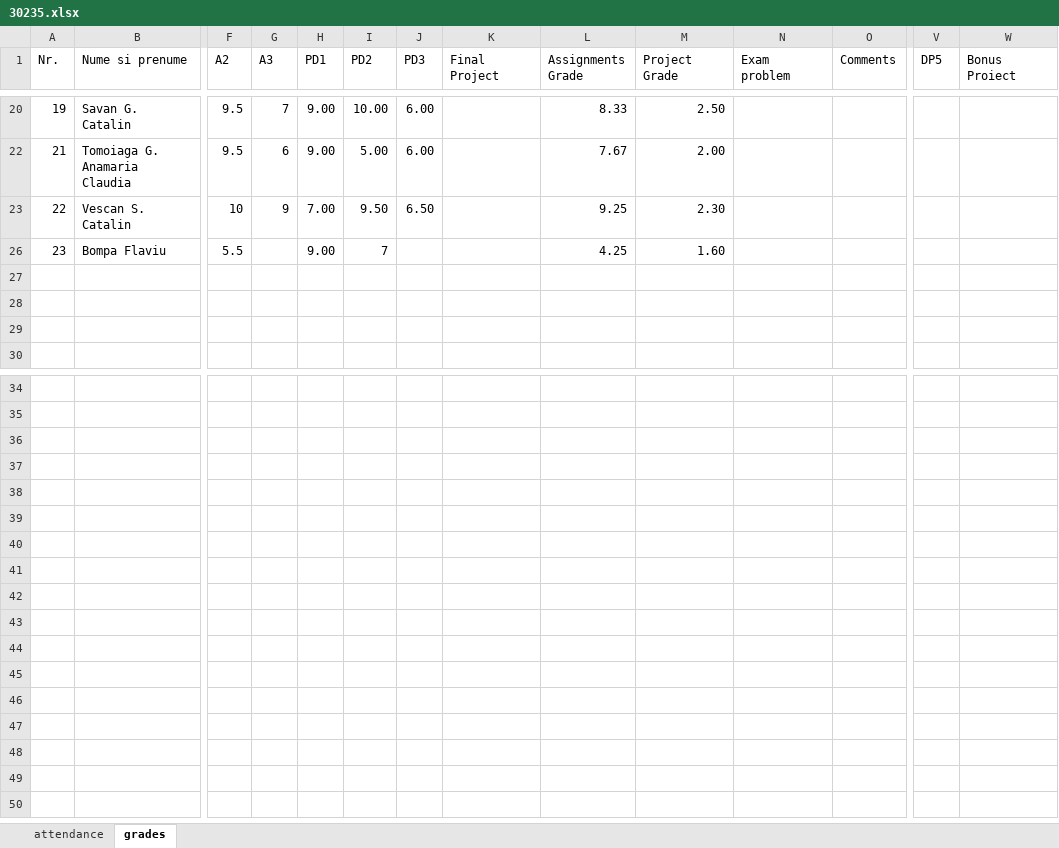
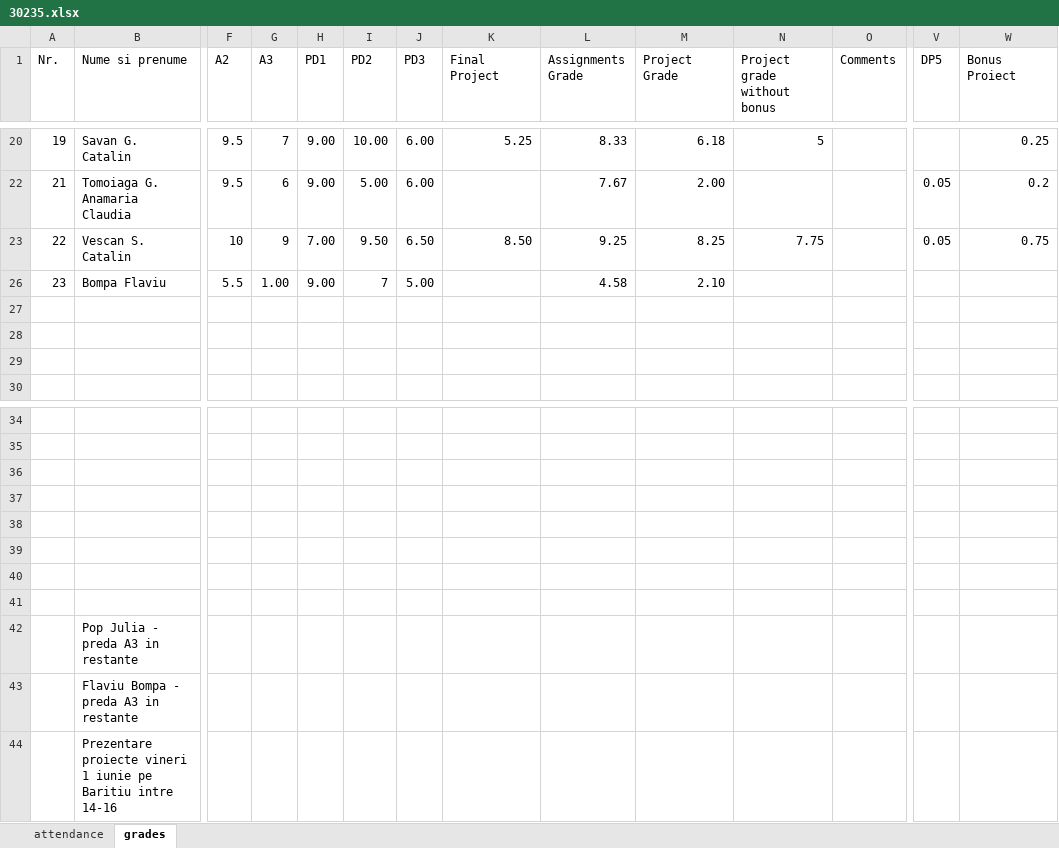
Before and after one commit to kittyrad/laborator1, an Excel workbook: src/resources/30235.xlsx, sheet grades, drawn as a sheet; only a part is shown, gaps mark what is left out; values as stored, in another font and other column widths than the file's, no cell formats; conditional formats and table styles not drawn; rows hold the shown columns only; the diff covers the shown part only; the diff names each change by its address in the sheet, - before the commit and + after, or states it on an @@ line.

Commit message:
Lab 13: added grades.

```diff
--- a/src/resources/30235.xlsx (sheet grades)
+++ b/src/resources/30235.xlsx (sheet grades)
-N1: Exam problem
+N1: Project grade without bonus
-K20 (Final Project): (empty)
+K20 (Final Project): 5.25
-M20 (Project Grade): 2.50
+M20 (Project Grade): 6.18
-N20 (Project grade without bonus): (empty)
+N20 (Project grade without bonus): 5
-W20 (Bonus Proiect): (empty)
+W20 (Bonus Proiect): 0.25
-V22:V23 (DP5): (empty)
+V22:V23 (DP5): 0.05
-W22 (Bonus Proiect): (empty)
+W22 (Bonus Proiect): 0.2
-K23 (Final Project): (empty)
+K23 (Final Project): 8.50
-M23 (Project Grade): 2.30
+M23 (Project Grade): 8.25
-N23 (Project grade without bonus): (empty)
+N23 (Project grade without bonus): 7.75
-W23 (Bonus Proiect): (empty)
+W23 (Bonus Proiect): 0.75
-G26 (A3): (empty)
+G26 (A3): 1.00
-J26 (PD3): (empty)
+J26 (PD3): 5.00
-L26 (Assignments Grade): 4.25
+L26 (Assignments Grade): 4.58
-M26 (Project Grade): 1.60
+M26 (Project Grade): 2.10
+row 41: (empty)
+row 42:  | Pop Julia - preda A3 in restante
+row 43:  | Flaviu Bompa - preda A3 in restante
+row 44:  | Prezentare proiecte vineri 1 iunie pe Baritiu intre 14-16
```
Also changed, not shown: 33 edited cells elsewhere in this sheet, sheet attendance, cell formats, 1 other file.
